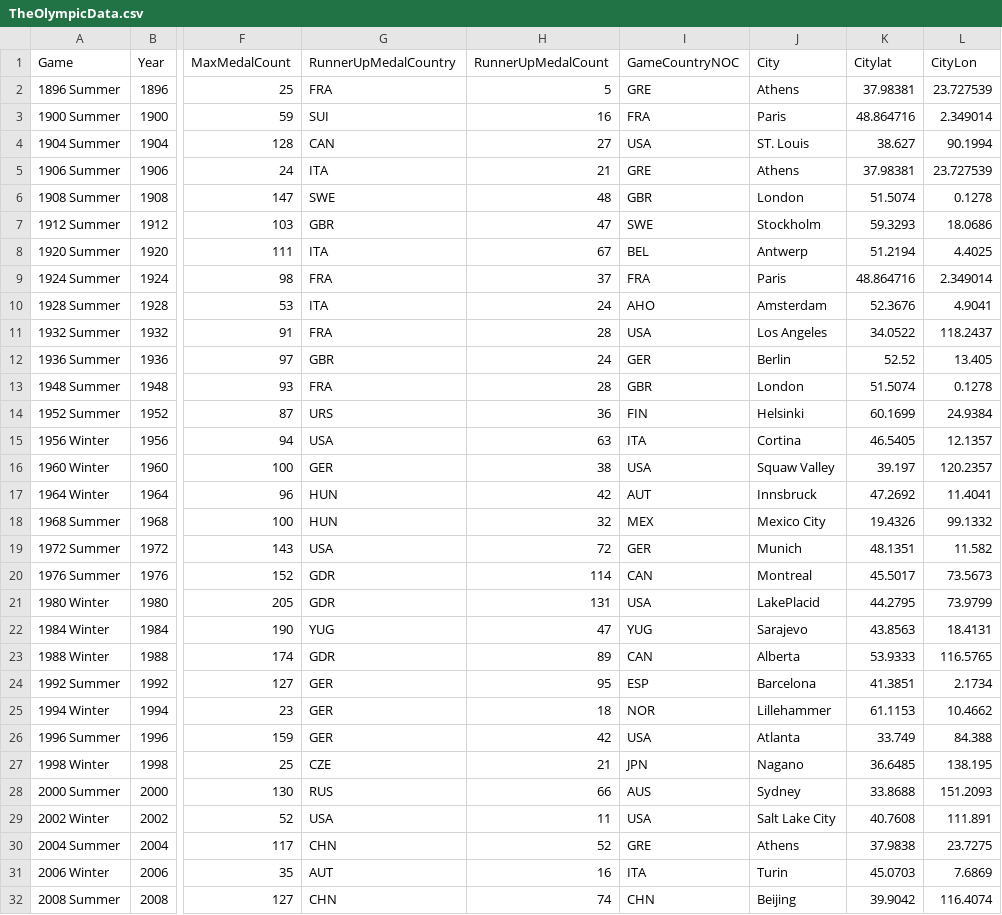
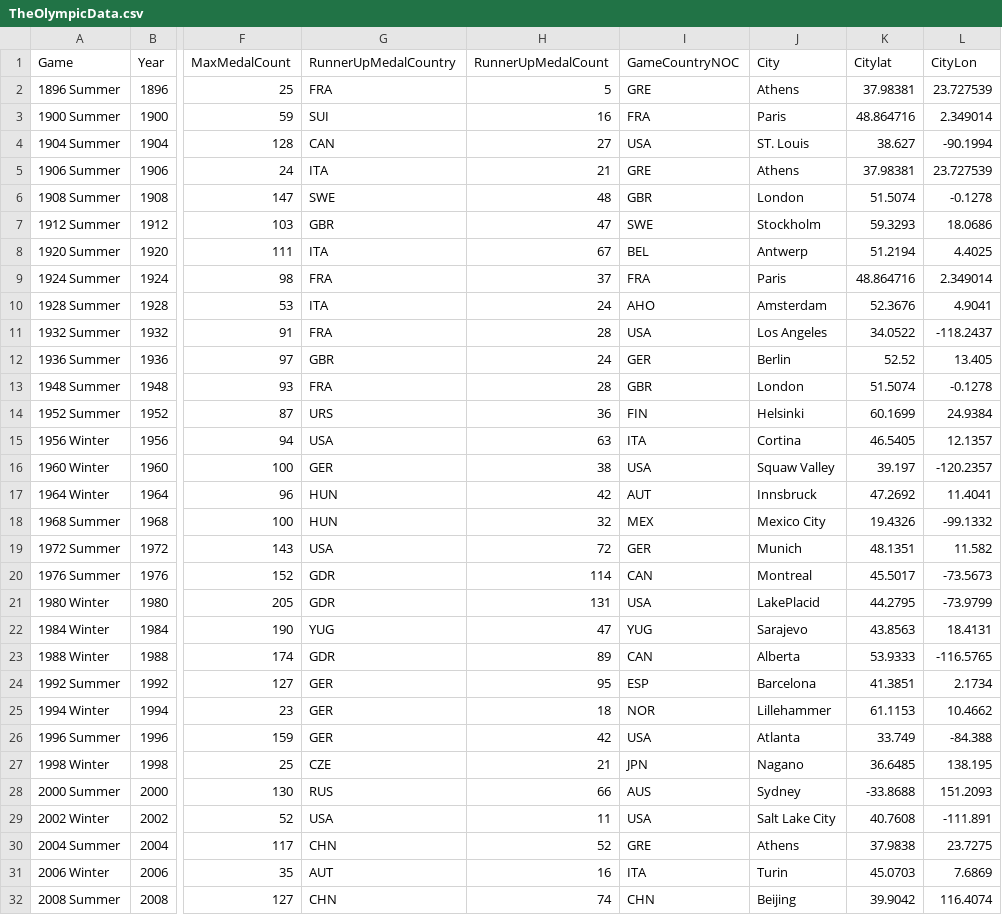
Before and after one commit to klr004z/CS5820, a CSV file: Our Version/data/TheOlympicData.csv, drawn as a sheet; only a part is shown, gaps mark what is left out; the diff covers the shown part only; the diff names each change by its address in the sheet, - before the commit and + after, or states it on an @@ line.

```diff
--- a/Our Version/data/TheOlympicData.csv
+++ b/Our Version/data/TheOlympicData.csv
-L4 (CityLon): 90.1994
+L4 (CityLon): -90.1994
-L6 (CityLon): 0.1278
+L6 (CityLon): -0.1278
-L11 (CityLon): 118.2437
+L11 (CityLon): -118.2437
-L13 (CityLon): 0.1278
+L13 (CityLon): -0.1278
-L16 (CityLon): 120.2357
+L16 (CityLon): -120.2357
-L18 (CityLon): 99.1332
+L18 (CityLon): -99.1332
-L20 (CityLon): 73.5673
+L20 (CityLon): -73.5673
-L21 (CityLon): 73.9799
+L21 (CityLon): -73.9799
-L23 (CityLon): 116.5765
+L23 (CityLon): -116.5765
-L26 (CityLon): 84.388
+L26 (CityLon): -84.388
-K28 (Citylat): 33.8688
+K28 (Citylat): -33.8688
-L29 (CityLon): 111.891
+L29 (CityLon): -111.891
```
Also changed, not shown: 4 edited cells elsewhere in this file, 2 other files.
